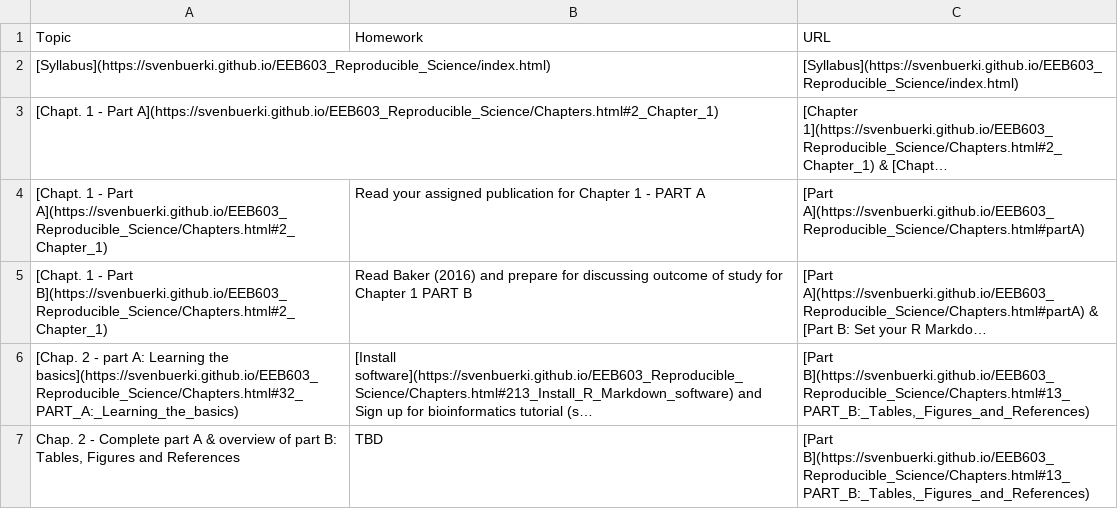
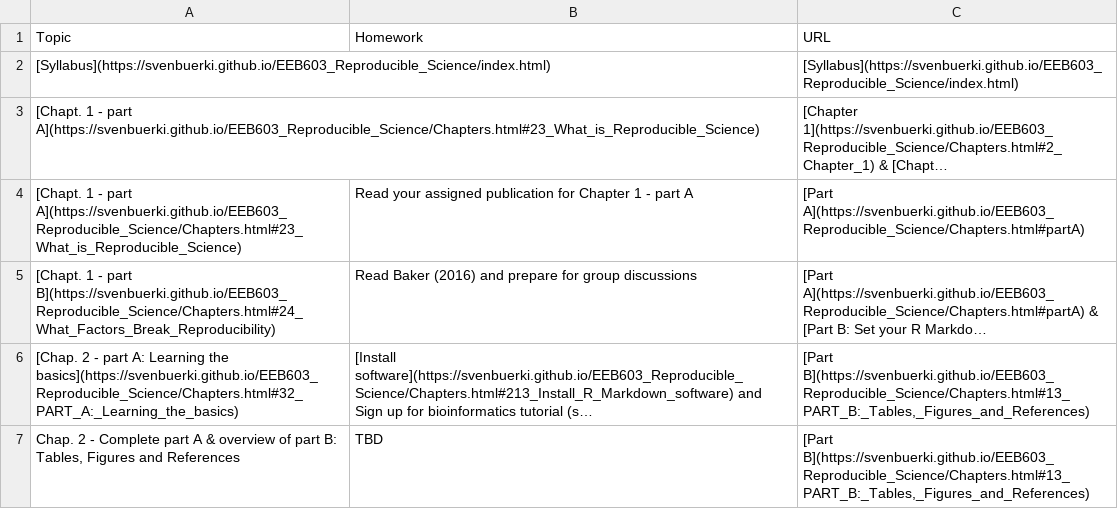
Before and after one commit to svenbuerki/EEB603_Reproducible_Science, a CSV file: Data/Timetable_EEB603_topic_tasks.csv, drawn as a sheet; only a part is shown; long unchanged cells end in …; the diff names each change by its address in the sheet, - before the commit and + after, or states it on an @@ line.

```diff
--- a/Data/Timetable_EEB603_topic_tasks.csv
+++ b/Data/Timetable_EEB603_topic_tasks.csv
-A3:A4 (Topic): …1 - Part A](https://svenbuerki.github.io/EEB603_Reproducible_Science/Chapters.html#2_Chapter_1)
+A3:A4 (Topic): …1 - part A](https://svenbuerki.github.io/EEB603_Reproducible_Science/Chapters.html#23_What_is_Reproducible_Science)
-B4 (Homework): …1 - PART A
+B4 (Homework): …1 - part A
-A5 (Topic): …1 - Part B](https://svenbuerki.github.io/EEB603_Reproducible_Science/Chapters.html#2_Chapter_1)
+A5 (Topic): …1 - part B](https://svenbuerki.github.io/EEB603_Reproducible_Science/Chapters.html#24_What_Factors_Break_Reproducibility)
-B5 (Homework): …prepare for discussing outcome of study for Chapter 1 PART B
+B5 (Homework): …prepare for group discussions
```
Also changed, not shown: 1 other file.
